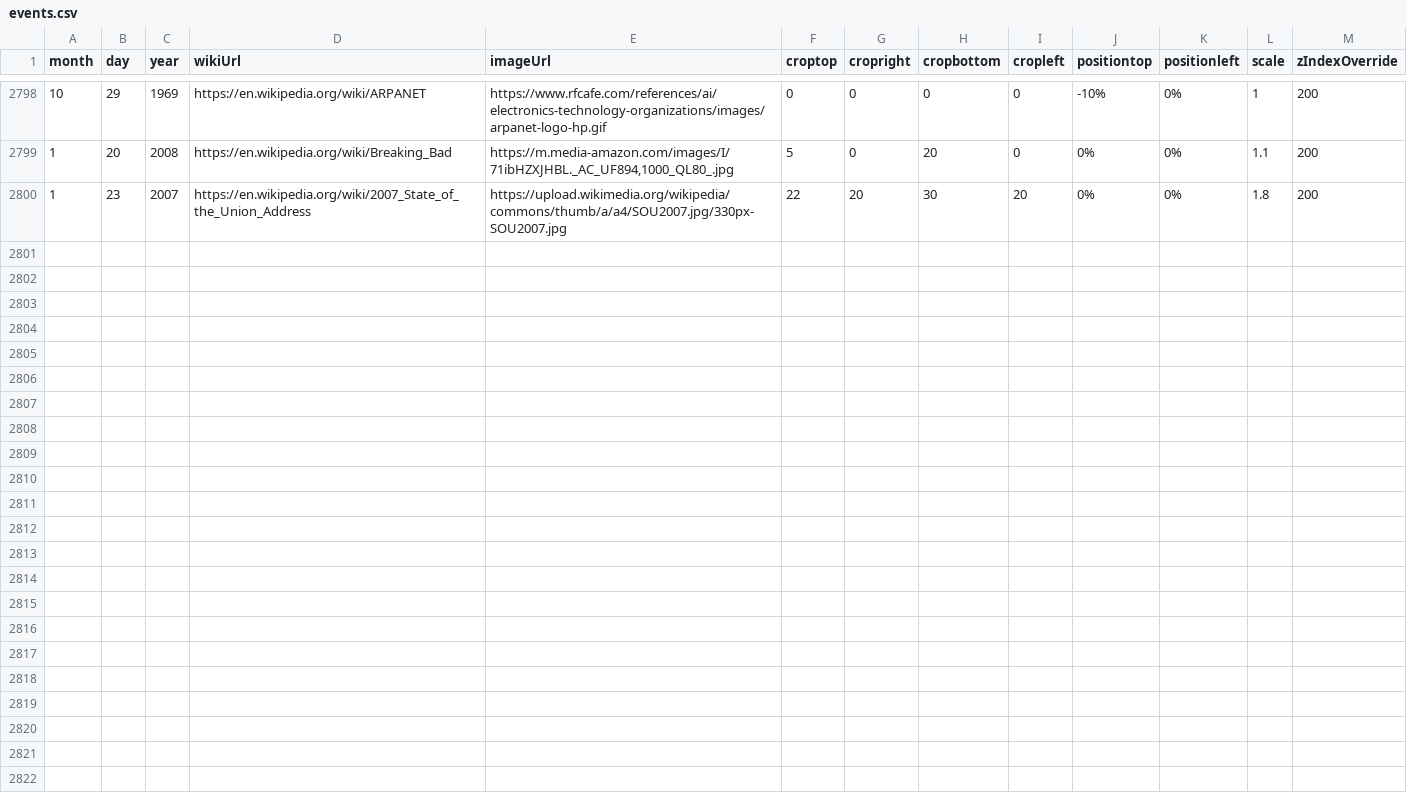
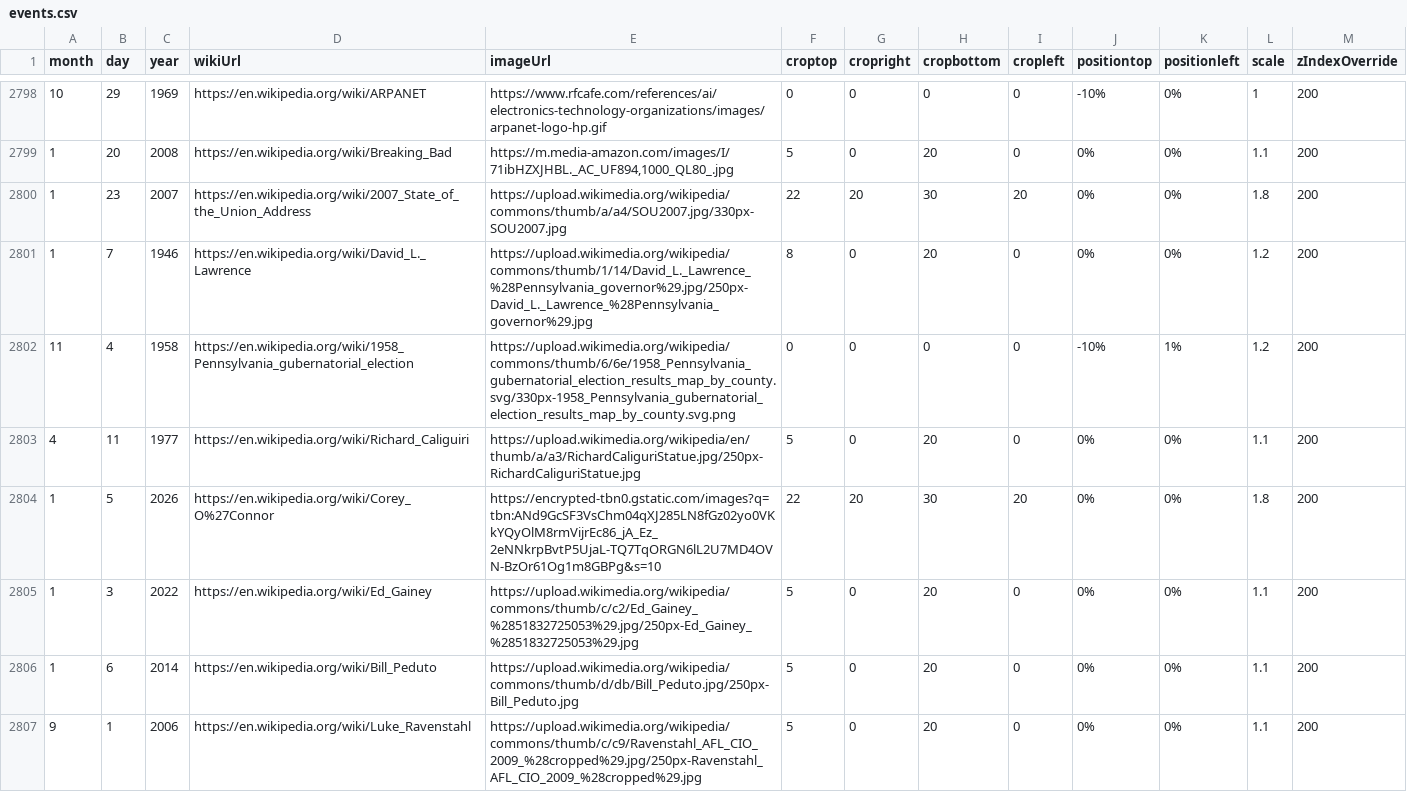
Before and after one commit to Markedwards54/History-Zoom, a CSV file: events.csv, drawn as a sheet; only a part is shown, gaps mark what is left out; the diff covers the shown part only; the diff names each change by its address in the sheet, - before the commit and + after, or states it on an @@ line.

```diff
--- a/events.csv
+++ b/events.csv
+row 2801: 1 | 7 | 1946 | https://en.wikipedia.org/wiki/David_L._Lawrence | https://upload.wikimedia.org/wikipedia/commons/thumb/1/14/David_L._Lawrence_%28Pennsylvania_governor%29.jpg/250px-David_L._Lawrence_%28Pennsylvania_governor%29.jpg | 8 | 0 | 20 | 0 | 0% | 0% | 1.2 | 200
+row 2802: 11 | 4 | 1958 | https://en.wikipedia.org/wiki/1958_Pennsylvania_gubernatorial_election | https://upload.wikimedia.org/wikipedia/commons/thumb/6/6e/1958_Pennsylvania_gubernatorial_election_results_map_by_county.svg/330px-1958_Pennsylvania_gubernatorial_election_results_map_by_county.svg.png | 0 | 0 | 0 | 0 | -10% | 1% | 1.2 | 200
+row 2803: 4 | 11 | 1977 | https://en.wikipedia.org/wiki/Richard_Caliguiri | https://upload.wikimedia.org/wikipedia/en/thumb/a/a3/RichardCaliguriStatue.jpg/250px-RichardCaliguriStatue.jpg | 5 | 0 | 20 | 0 | 0% | 0% | 1.1 | 200
+row 2804: 1 | 5 | 2026 | https://en.wikipedia.org/wiki/Corey_O%27Connor | https://encrypted-tbn0.gstatic.com/images?q=tbn:ANd9GcSF3VsChm04qXJ285LN8fGz02yo0VKkYQyOlM8rmVijrEc86_jA_Ez_2eNNkrpBvtP5UjaL-TQ7TqORGN6lL2U7MD4OVN-BzOr61Og1m8GBPg&s=10 | 22 | 20 | 30 | 20 | 0% | 0% | 1.8 | 200
+row 2805: 1 | 3 | 2022 | https://en.wikipedia.org/wiki/Ed_Gainey | https://upload.wikimedia.org/wikipedia/commons/thumb/c/c2/Ed_Gainey_%2851832725053%29.jpg/250px-Ed_Gainey_%2851832725053%29.jpg | 5 | 0 | 20 | 0 | 0% | 0% | 1.1 | 200
+row 2806: 1 | 6 | 2014 | https://en.wikipedia.org/wiki/Bill_Peduto | https://upload.wikimedia.org/wikipedia/commons/thumb/d/db/Bill_Peduto.jpg/250px-Bill_Peduto.jpg | 5 | 0 | 20 | 0 | 0% | 0% | 1.1 | 200
+row 2807: 9 | 1 | 2006 | https://en.wikipedia.org/wiki/Luke_Ravenstahl | https://upload.wikimedia.org/wikipedia/commons/thumb/c/c9/Ravenstahl_AFL_CIO_2009_%28cropped%29.jpg/250px-Ravenstahl_AFL_CIO_2009_%28cropped%29.jpg | 5 | 0 | 20 | 0 | 0% | 0% | 1.1 | 200
```
Also changed, not shown: 7 added rows elsewhere in this file, 1 other file.
